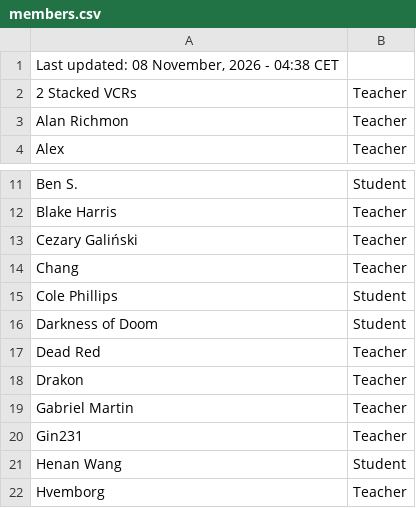
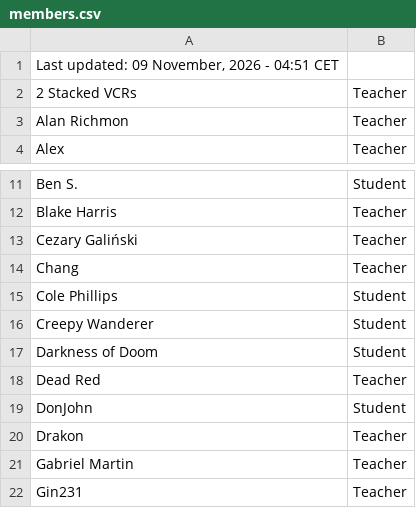
Before and after one commit to SuIT-pub/Mind-the-School, a CSV file: game/members.csv, drawn as a sheet; only a part is shown, gaps mark what is left out; the shorter side is filled out with more unchanged rows.

Commit message:
BOT:Updated members.csv

```diff
--- a/game/members.csv
+++ b/game/members.csv
@@ -1,2 +1,2 @@
-Last updated: 08 November, 2026 - 04:38 CET
+Last updated: 09 November, 2026 - 04:51 CET
 2 Stacked VCRs;Teacher
@@ -15,4 +15,6 @@ Chang;Teacher
 Cole Phillips;Student
+Creepy Wanderer;Student
 Darkness of Doom;Student
 Dead Red;Teacher
+DonJohn;Student
 Drakon;Teacher
```
